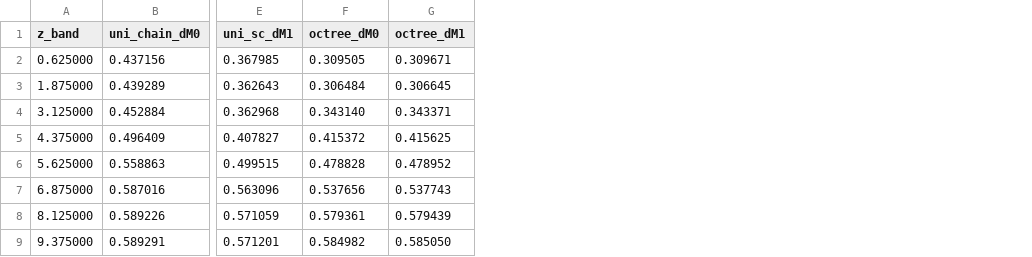
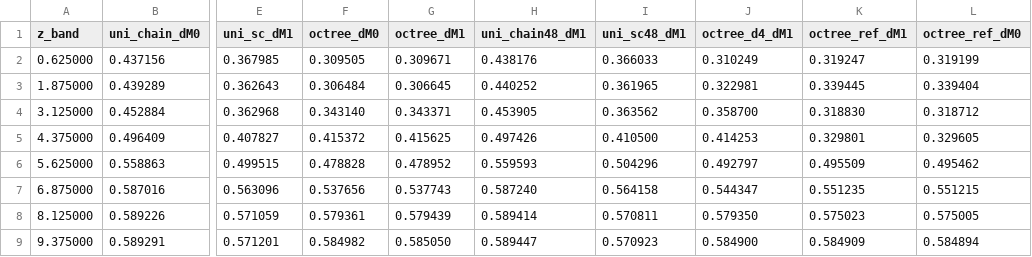
Before and after one commit to m-brath/3d_rt, a CSV file: plot/compare_transport/profiles.csv, drawn as a sheet; only a part is shown, gaps mark what is left out; the diff names each change by its address in the sheet, - before the commit and + after, or states it on an @@ line.

Commit message:
feat(compare): rank transport runs against a fine-octree reference
- `scripts/compare_transport.py` — add reference run `octree_ref_dM0` (tau_max=0.5, depth 5) plus 48^3/depth-4 refinement runs, rank every run by error vs. reference, fix unigrid lattice-sampling transposition (index tuple must be (KU, JU, IU)), cache solves in `_solve_cache/`, make pyvista/trame scene export optional.
- `plan/transport-ranking-plan.md` — new plan for the accuracy-ranking runs.
- `plot/compare_transport/ranking.csv` — per-run max/mean relative errors (J, variance, TOA F+) vs. the reference.
- `plot/compare_transport/j_err_maps.png` — new |J - J_ref| error maps at the cloud plane.
- `plot/compare_transport/j_convergence.png` — new band-mean J grid-convergence plot.
- `plot/compare_transport/err_bars.png` — new per-run error bar chart.
- `plot/compare_transport/toa_convergence.png` — new TOA mu-spectra convergence plot.
- `plot/compare_transport/summary.csv` — regenerated with grid column and the five new runs.
- `plot/compare_transport/profiles.csv` — regenerated band-mean profiles incl. reference.
- `plot/compare_transport/toa_mean_radiance.csv` — regenerated TOA spectra on Windows.
- `plot/compare_transport/j_profiles.png` — regenerated with reference curve overlay.
- `plot/compare_transport/toa_mu_spectra.png` — regenerated with reference curve overlay.
- `plot/compare_transport/vol_j.png` — regenerated 2x4 volume renders incl. reference.
- `docs/compare-transport.md` — new "Which run is best?" ranking section, refreshed Windows measurements.
- `.gitignore` — ignore the regeneratable `plot/compare_transport/_solve_cache/`.
- `AGENTS.md` — trame-pyvista 0.2.1, now also installed on Windows.

```diff
--- a/plot/compare_transport/profiles.csv
+++ b/plot/compare_transport/profiles.csv
+column H (uni_chain48_dM1), rows 2-9: 0.438176 | 0.440252 | 0.453905 | 0.497426 | 0.559593 | 0.587240 | 0.589414 | 0.589447
+column I (uni_sc48_dM1), rows 2-9: 0.366033 | 0.361965 | 0.363562 | 0.410500 | 0.504296 | 0.564158 | 0.570811 | 0.570923
+column J (octree_d4_dM1), rows 2-9: 0.310249 | 0.322981 | 0.358700 | 0.414253 | 0.492797 | 0.544347 | 0.579350 | 0.584900
+column K (octree_ref_dM1), rows 2-9: 0.319247 | 0.339445 | 0.318830 | 0.329801 | 0.495509 | 0.551235 | 0.575023 | 0.584909
+column L (octree_ref_dM0), rows 2-9: 0.319199 | 0.339404 | 0.318712 | 0.329605 | 0.495462 | 0.551215 | 0.575005 | 0.584894
```
Also changed, not shown: plot/compare_transport/summary.csv, plot/compare_transport/toa_mean_radiance.csv, 13 other files.
